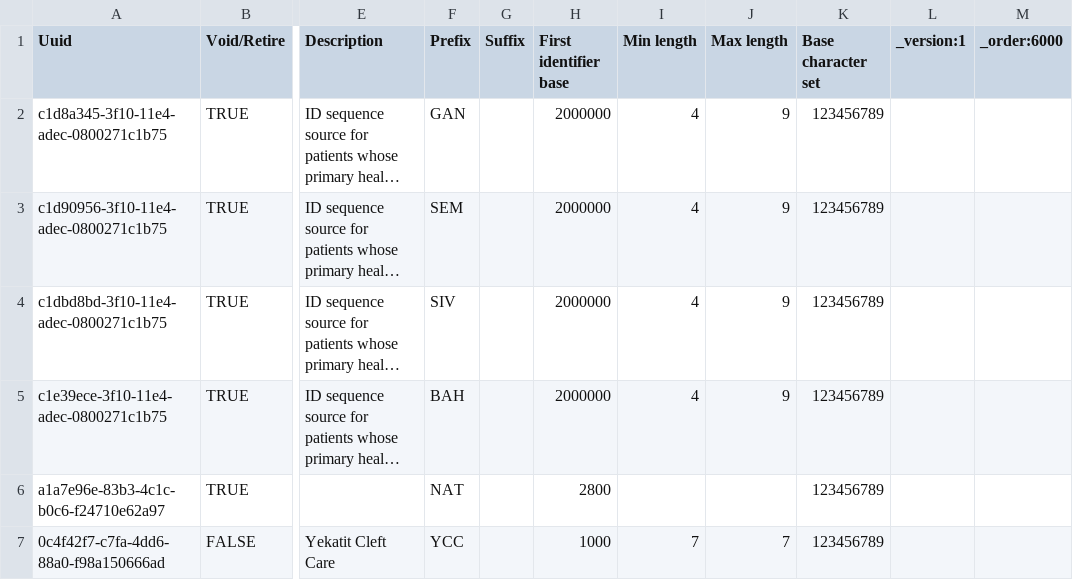
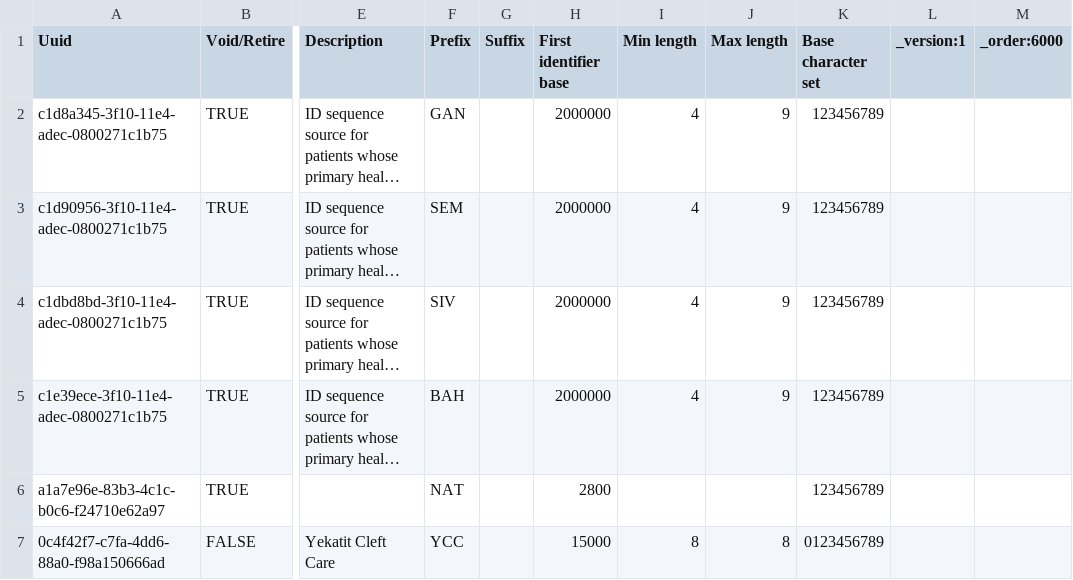
Before and after one commit to rgabbott/bahmni_metadata_93, a CSV file: metadata/configuration/idgen/idgen.csv, drawn as a sheet; only a part is shown, gaps mark what is left out; long unchanged cells end in …; the diff names each change by its address in the sheet, - before the commit and + after, or states it on an @@ line.

Commit message:
Mary | August_3_changes -Patient Treatment Plan, first use of combined concept file, changes to BP, vitals, Patient Goals, idgen, person attr types

```diff
--- a/metadata/configuration/idgen/idgen.csv
+++ b/metadata/configuration/idgen/idgen.csv
-H7 (First identifier base): 1000
+H7 (First identifier base): 15000
-I7 (Min length): 7
+I7 (Min length): 8
-J7 (Max length): 7
+J7 (Max length): 8
-K7 (Base character set): 123456789
+K7 (Base character set): 0123456789
```
Also changed, not shown: metadata/configuration/addresshierarchy/addresshierarchy.csv, metadata/configuration/concepts/Updated_concepts.csv, 6 other files.
